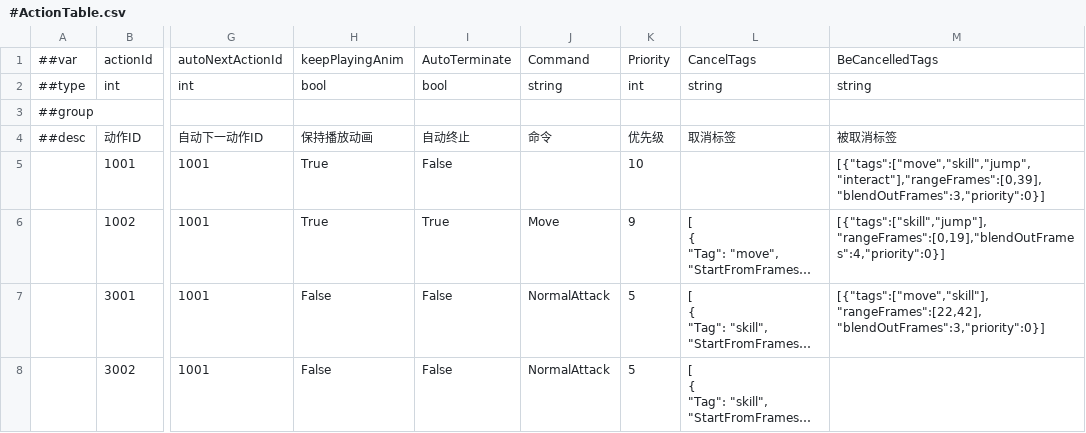
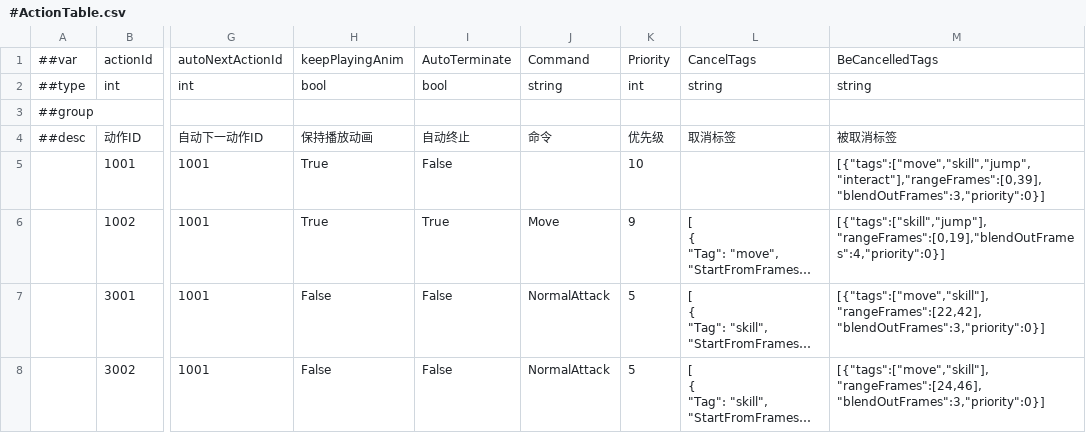
Before and after one commit to CeeLav/Astrum, a CSV file: AstrumConfig/Tables/Datas/Entity/#ActionTable.csv, drawn as a sheet; only a part is shown, gaps mark what is left out; long unchanged cells end in …; the diff names each change by its address in the sheet, - before the commit and + after, or states it on an @@ line.

```diff
--- a/AstrumConfig/Tables/Datas/Entity/#ActionTable.csv
+++ b/AstrumConfig/Tables/Datas/Entity/#ActionTable.csv
-M8: (empty)
+M8: [{"tags":["move","skill"],"rangeFrames":[24,46],"blendOutFrames":3,"priority":0}]
```
Also changed, not shown: AstrumConfig/Tables/Datas/Skill/#SkillActionTable.csv, 4 other files.
